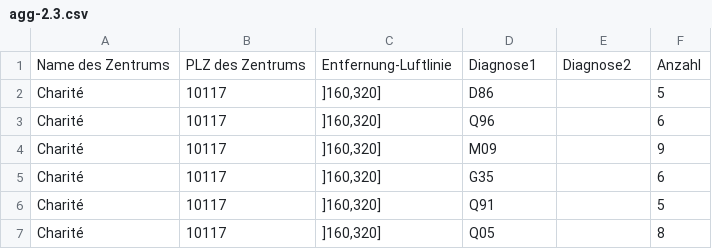
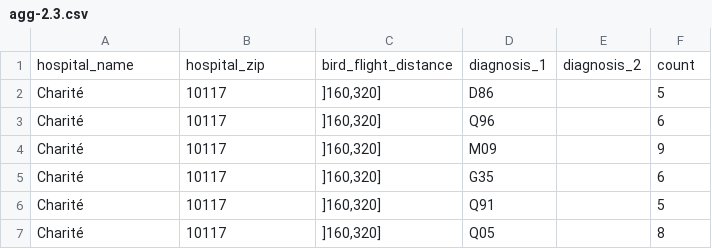
Before and after one commit to medizininformatik-initiative/usecase-cord-support, a CSV file: Hackathon/Team3_Aggregation/config/agg-2.3.csv, drawn as a sheet; removed rows and columns are numbered as before the commit, all else as after; the diff names each change by its address in the sheet, - before the commit and + after, or states it on an @@ line.

```diff
--- a/Hackathon/Team3_Aggregation/config/agg-2.3.csv
+++ b/Hackathon/Team3_Aggregation/config/agg-2.3.csv
-row 1: Name des Zentrums | PLZ des Zentrums | Entfernung-Luftlinie | Diagnose1 | Diagnose2 | Anzahl
+row 1: hospital_name | hospital_zip | bird_flight_distance | diagnosis_1 | diagnosis_2 | count
```
Also changed, not shown: Hackathon/Team3_Aggregation/config/agg-1.4.csv, Hackathon/Team3_Aggregation/config/agg-3.2.csv, 14 other files.
